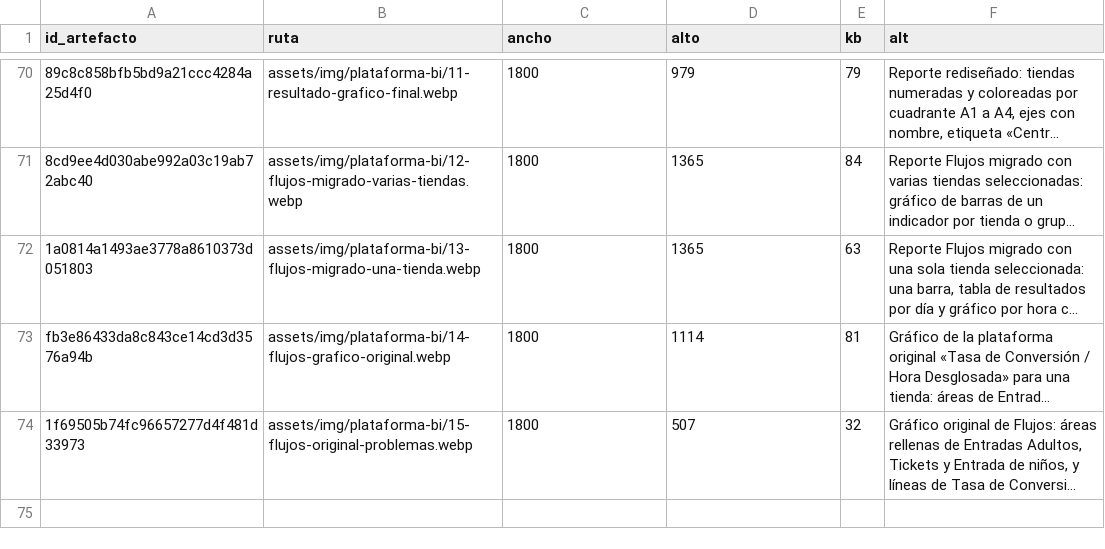
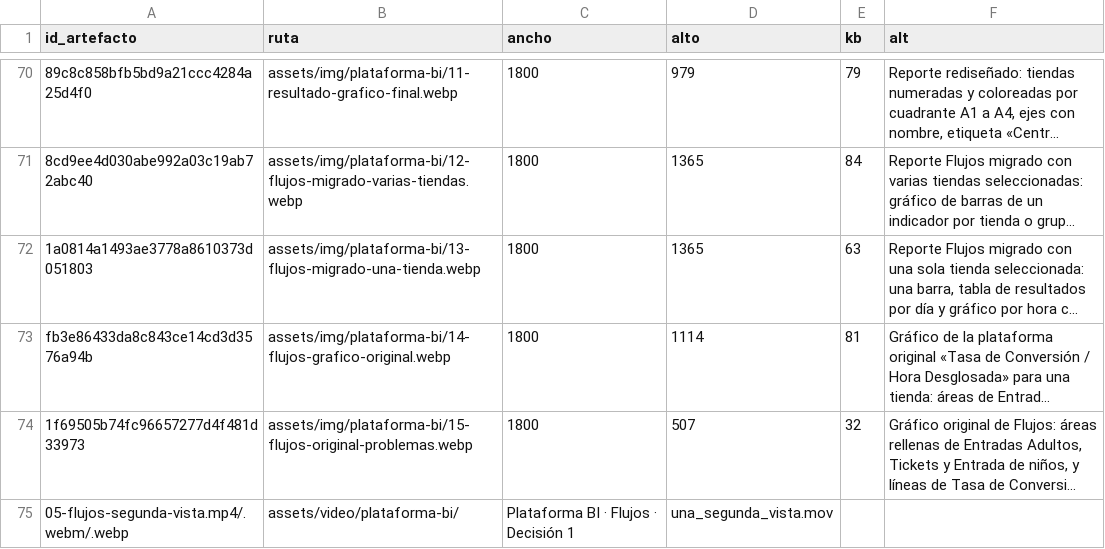
Before and after one commit to cathernandez/cathernandez.github.io, a CSV file: assets/img/manifiesto-imagenes.csv, drawn as a sheet; only a part is shown, gaps mark what is left out; long unchanged cells end in …; the diff names each change by its address in the sheet, - before the commit and + after, or states it on an @@ line.

```diff
--- a/assets/img/manifiesto-imagenes.csv
+++ b/assets/img/manifiesto-imagenes.csv
+row 75: 05-flujos-segunda-vista.mp4/.webm/.webp | assets/video/plataforma-bi/ | Plataforma BI · Flujos · Decisión 1 | una_segunda_vista.mov
```
Also changed, not shown: 4 other files.
